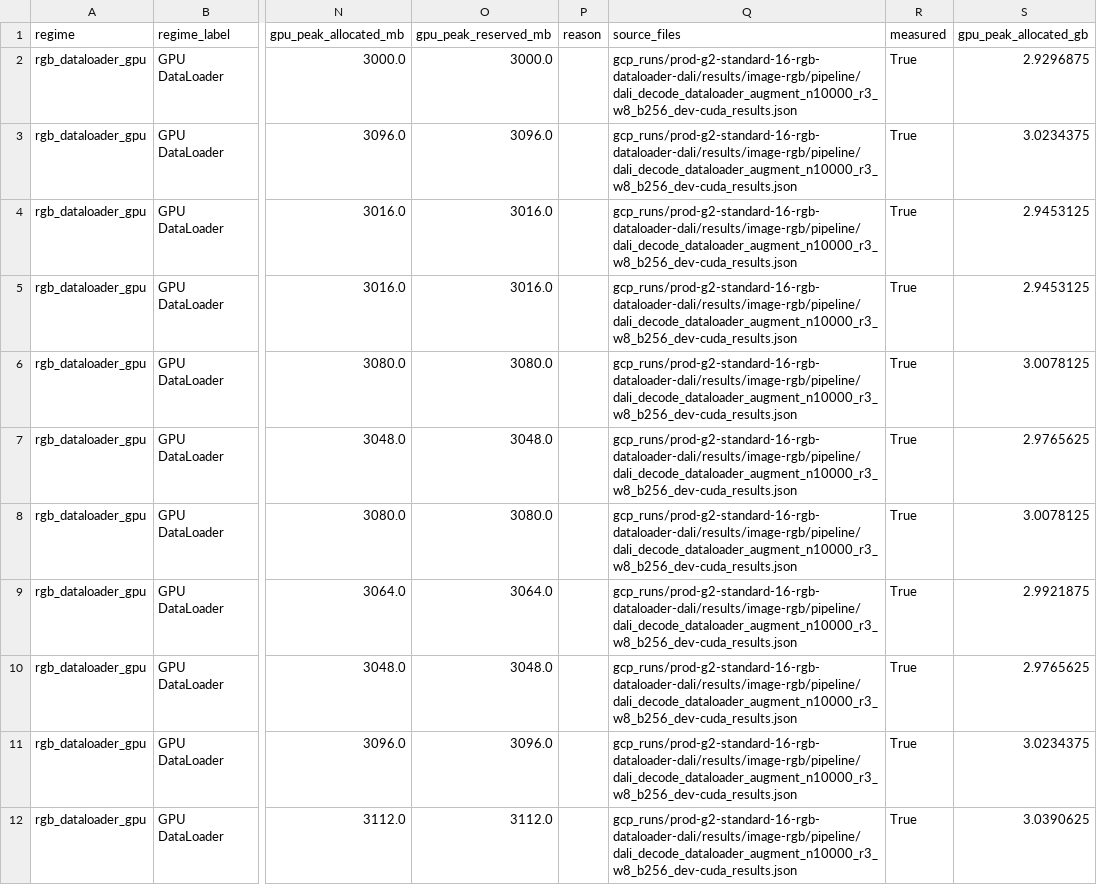
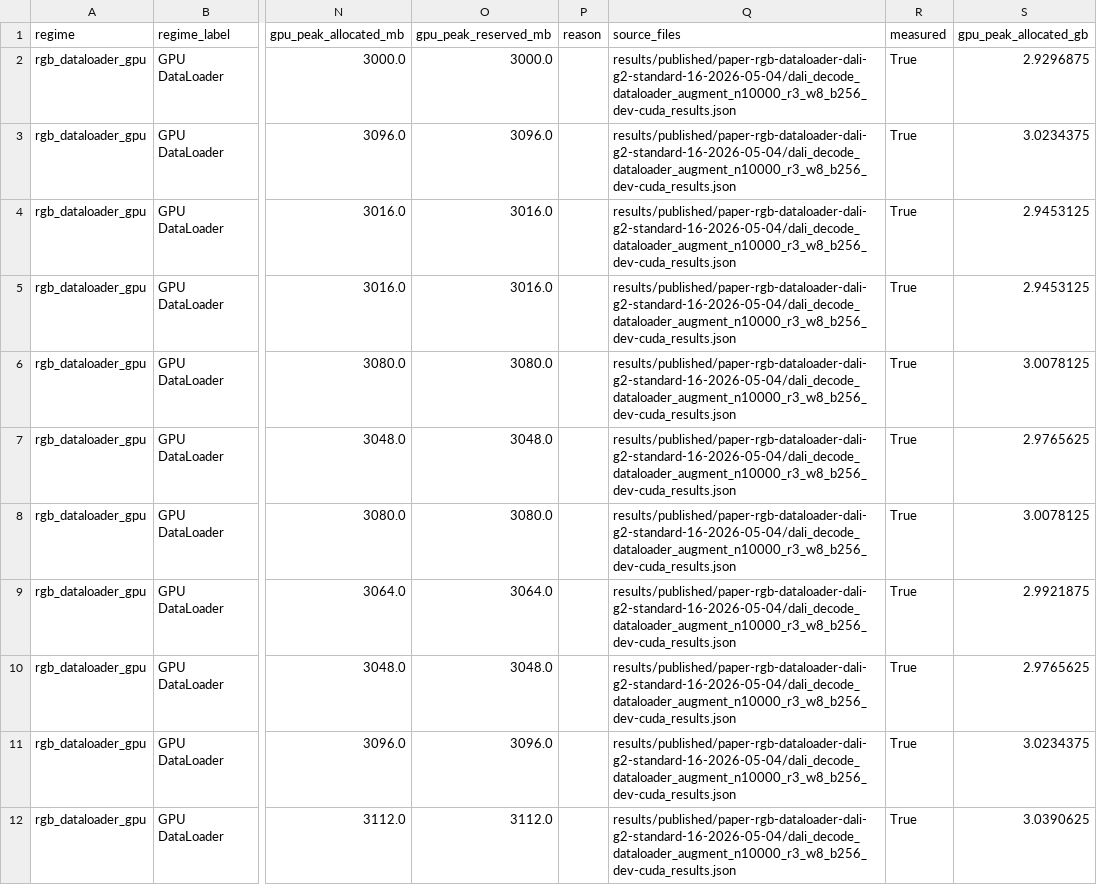
Before and after one commit to albumentations-team/benchmark, a CSV file: docs/paper_data/figure_gpu_memory_rows.csv, drawn as a sheet; only a part is shown, gaps mark what is left out; the diff covers the shown part only; the diff names each change by its address in the sheet, - before the commit and + after, or states it on an @@ line.

```diff
--- a/docs/paper_data/figure_gpu_memory_rows.csv
+++ b/docs/paper_data/figure_gpu_memory_rows.csv
-Q2:Q12 (source_files): gcp_runs/prod-g2-standard-16-rgb-dataloader-dali/results/image-rgb/pipeline/dali_decode_dataloader_augment_n10000_r3_w8_b256_dev-cuda_results.json
+Q2:Q12 (source_files): results/published/paper-rgb-dataloader-dali-g2-standard-16-2026-05-04/dali_decode_dataloader_augment_n10000_r3_w8_b256_dev-cuda_results.json
```
Also changed, not shown: 11 edited cells elsewhere in this file, docs/paper_data/all_results.csv, docs/paper_data/figure_elastic_row.csv, 21 other files.
